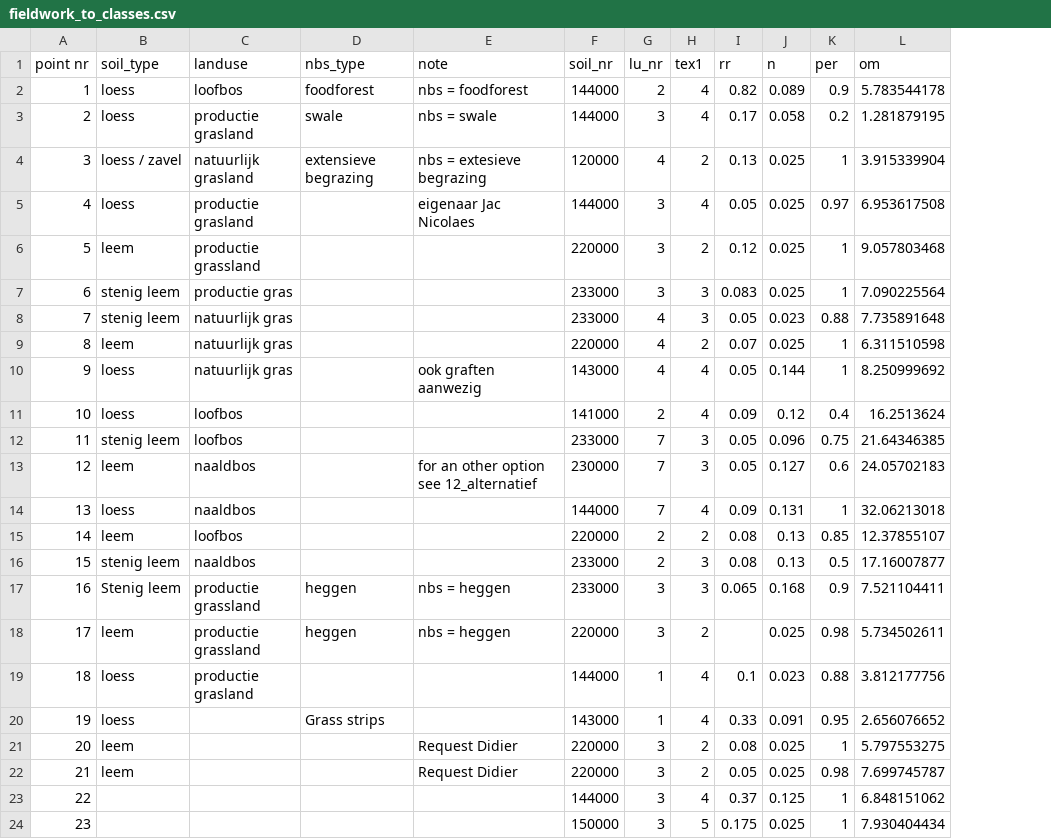
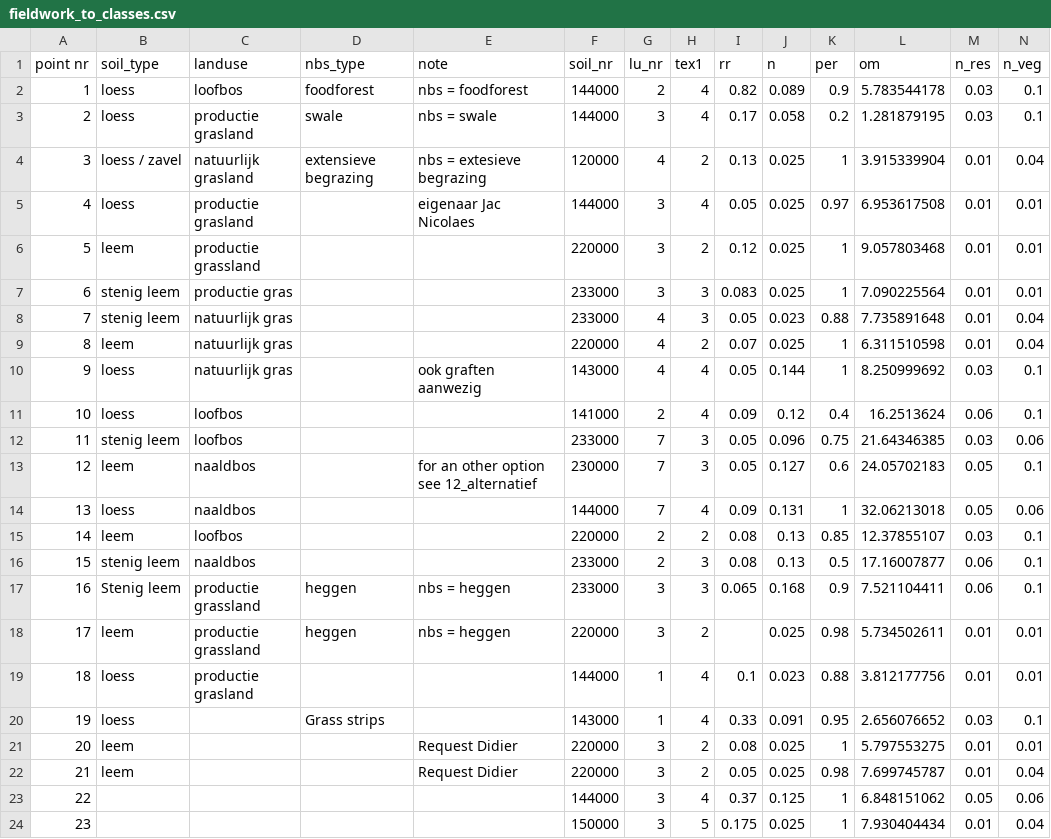
Before and after one commit to mcommelin/Geuldal_NBS_simulations, a CSV file: sources/setup/tables/fieldwork_to_classes.csv, drawn as a sheet; the diff names each change by its address in the sheet, - before the commit and + after, or states it on an @@ line.

```diff
--- a/sources/setup/tables/fieldwork_to_classes.csv
+++ b/sources/setup/tables/fieldwork_to_classes.csv
+column M (n_res), rows 2-24: 0.03 | 0.03 | 0.01 | 0.01 | 0.01 | 0.01 | 0.01 | 0.01 | 0.03 | 0.06 | 0.03 | 0.05 | 0.05 | 0.03 | 0.06 | 0.06 | 0.01 | 0.01 | 0.03 | 0.01 | 0.01 | 0.05 | 0.01
+column N (n_veg), rows 2-24: 0.1 | 0.1 | 0.04 | 0.01 | 0.01 | 0.01 | 0.04 | 0.04 | 0.1 | 0.1 | 0.06 | 0.1 | 0.06 | 0.1 | 0.1 | 0.1 | 0.01 | 0.01 | 0.1 | 0.01 | 0.04 | 0.06 | 0.04
```
Also changed, not shown: sources/setup/tables/lu_tbl.csv, 4 other files.
